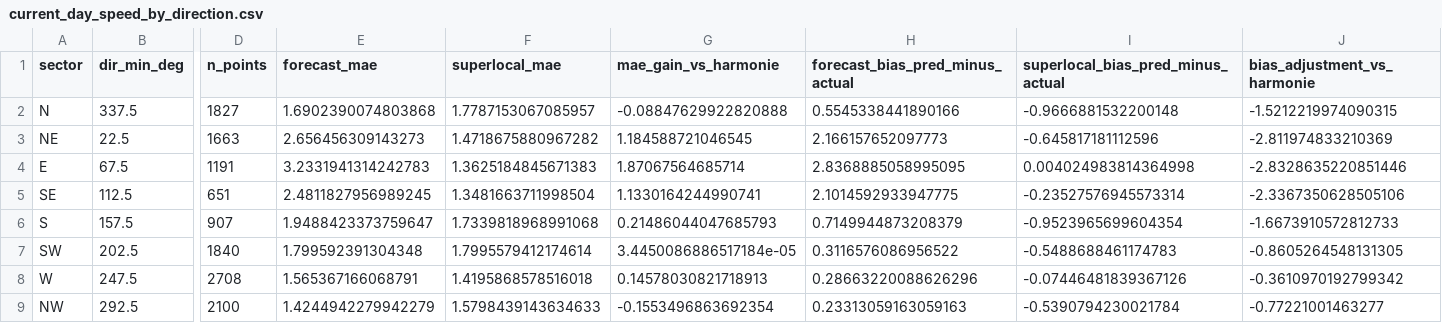
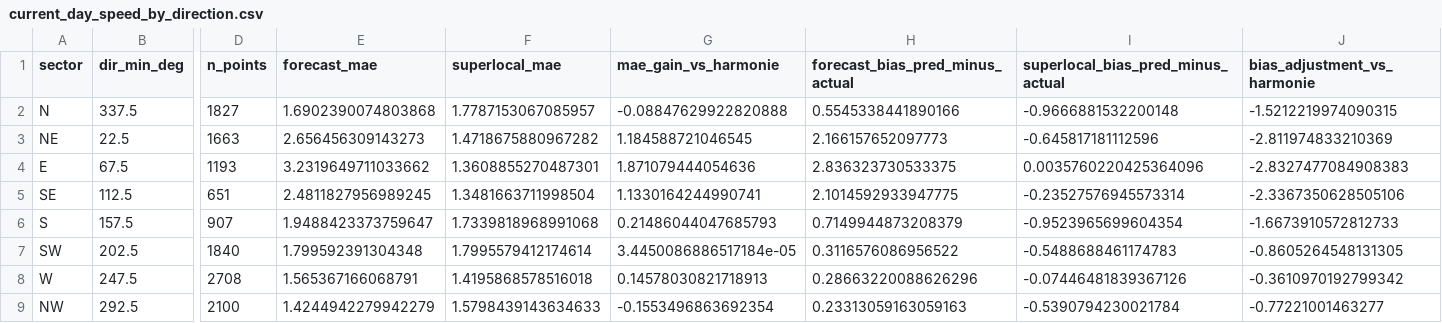
Before and after one commit to sandervancranenburgh/wind_dashboard, a CSV file: docs/current_day_speed_by_direction.csv, drawn as a sheet; only a part is shown, gaps mark what is left out; the diff names each change by its address in the sheet, - before the commit and + after, or states it on an @@ line.

```diff
--- a/docs/current_day_speed_by_direction.csv
+++ b/docs/current_day_speed_by_direction.csv
-D4 (n_points): 1191
+D4 (n_points): 1193
-E4 (forecast_mae): 3.2331941314242783
+E4 (forecast_mae): 3.2319649711033662
-F4 (superlocal_mae): 1.3625184845671383
+F4 (superlocal_mae): 1.3608855270487301
-G4 (mae_gain_vs_harmonie): 1.87067564685714
+G4 (mae_gain_vs_harmonie): 1.871079444054636
-H4 (forecast_bias_pred_minus_actual): 2.8368885058995095
+H4 (forecast_bias_pred_minus_actual): 2.836323730533375
-I4: 0.004024983814364998
+I4: 0.0035760220425364096
-J4 (bias_adjustment_vs_harmonie): -2.8328635220851446
+J4 (bias_adjustment_vs_harmonie): -2.8327477084908383
```
Also changed, not shown: docs/current_day_predictions.csv, docs/daily_mae_history.csv, 9 other files.
